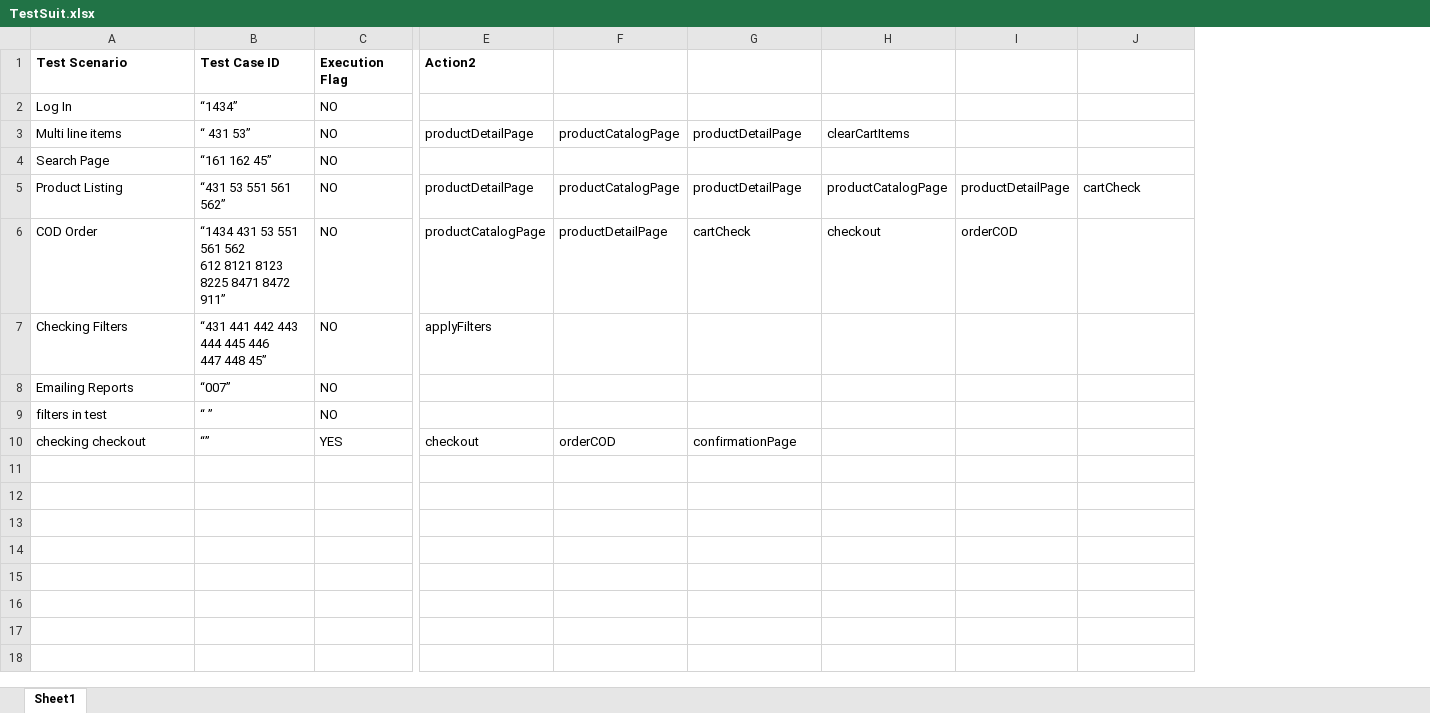
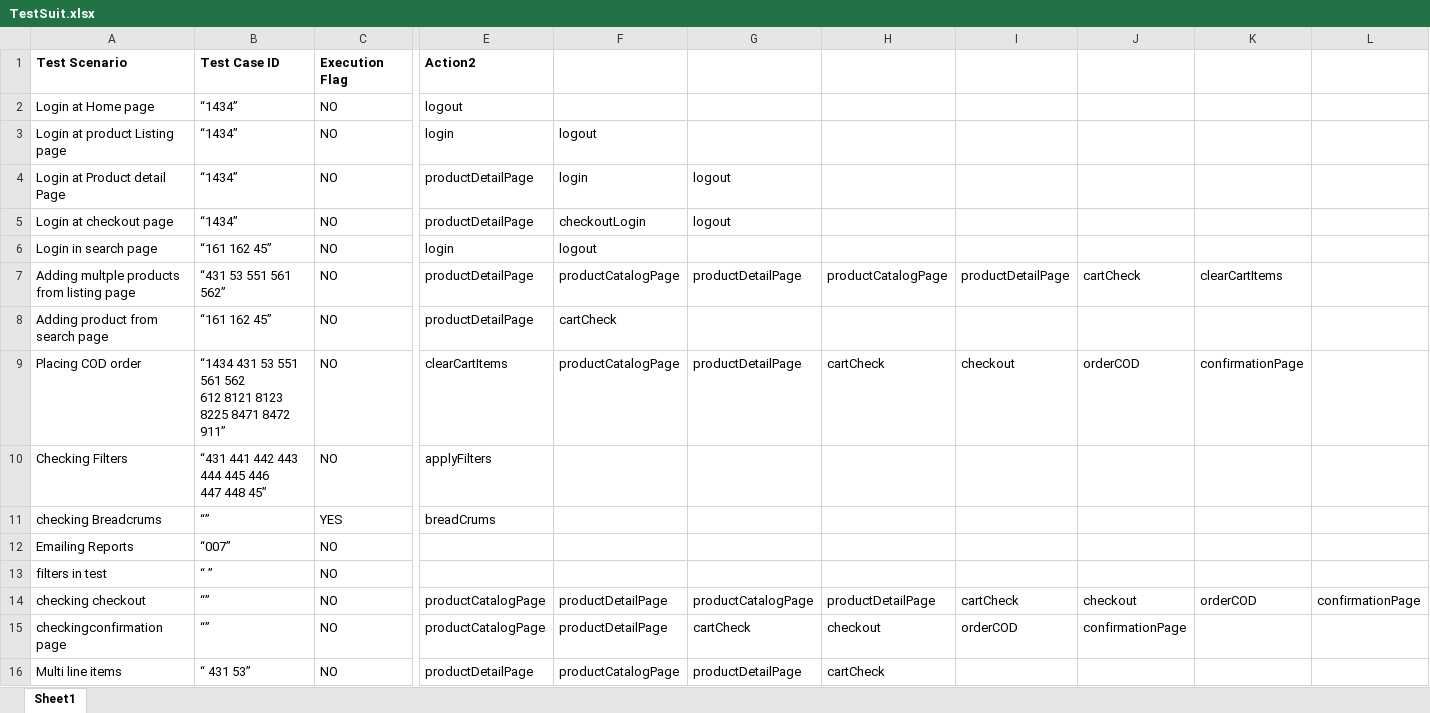
Before and after one commit to nethravathitc/Testing, an Excel workbook: java/Hybrid/bin/com/styletag/testcases/TestSuit.xlsx, sheet Sheet1, drawn as a sheet; only a part is shown, gaps mark what is left out; values as stored, in another font and other column widths than the file's, no borders; removed rows and columns are numbered as before the commit, all else as after; rows hold the shown columns only; ↵ is a line break in a cell; the diff names each change by its address in the sheet, - before the commit and + after, or states it on an @@ line.

Commit message:
new breadCrum() added to script

```diff
--- a/java/Hybrid/bin/com/styletag/testcases/TestSuit.xlsx (sheet Sheet1)
+++ b/java/Hybrid/bin/com/styletag/testcases/TestSuit.xlsx (sheet Sheet1)
+column K, row 7: clearCartItems; row 14: orderCOD
+column L, row 14: confirmationPage
-A2: Log In
+A2: Login at Home page
-E2: (empty)
+E2: logout
-row 3: Multi line items | “ 431 53” | NO | productDetailPage | productCatalogPage | productDetailPage | clearCartItems
+row 3: Login at product Listing page | “1434” | NO | login | logout
+row 4: Login at Product detail Page | “1434” | NO | productDetailPage | login | logout
+row 5: Login at checkout page | “1434” | NO | productDetailPage | checkoutLogin | logout
-A6: Search Page
+A6: Login in search page
-E6: (empty)
+E6: login
-F6: (empty)
+F6: logout
-A7: Product Listing
+A7: Adding multple products from listing page
-row 6: COD Order | “1434 431 53 551 561 562 ↵ 612 8121 8123 8225 8471 8472 911” | NO | productCatalogPage | productDetailPage | cartCheck | checkout | orderCOD
+row 8: Adding product from search page | “161 162 45” | NO | productDetailPage | cartCheck
+row 9: Placing COD order | “1434 431 53 551 561 562 ↵ 612 8121 8123 8225 8471 8472 911” | NO | clearCartItems | productCatalogPage | productDetailPage | cartCheck | checkout | orderCOD | confirmationPage
+row 11: checking Breadcrums | “” | YES | breadCrums
-C14: YES
+C14: NO
-E14: checkout
+E14: productCatalogPage
-F14: orderCOD
+F14: productDetailPage
-G14: confirmationPage
+G14: productCatalogPage
-H14: (empty)
+H14: productDetailPage
-I14: (empty)
+I14: cartCheck
-J14: (empty)
+J14: checkout
+row 15: checkingconfirmation page | “” | NO | productCatalogPage | productDetailPage | cartCheck | checkout | orderCOD | confirmationPage
+row 16: Multi line items | “ 431 53” | NO | productDetailPage | productCatalogPage | productDetailPage | cartCheck
```
Also changed, not shown: java/Hybrid/src/com/styletag/testcases/TestSuit.xlsx, 15 other files.
